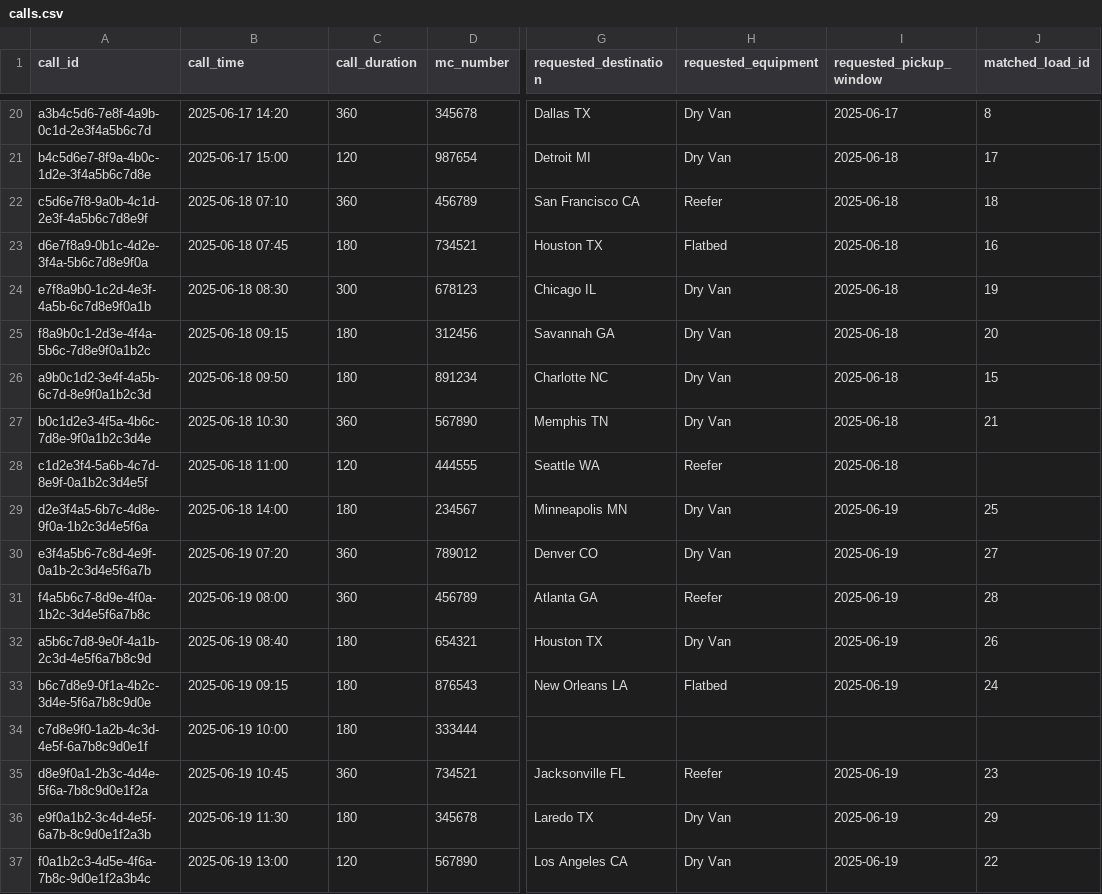
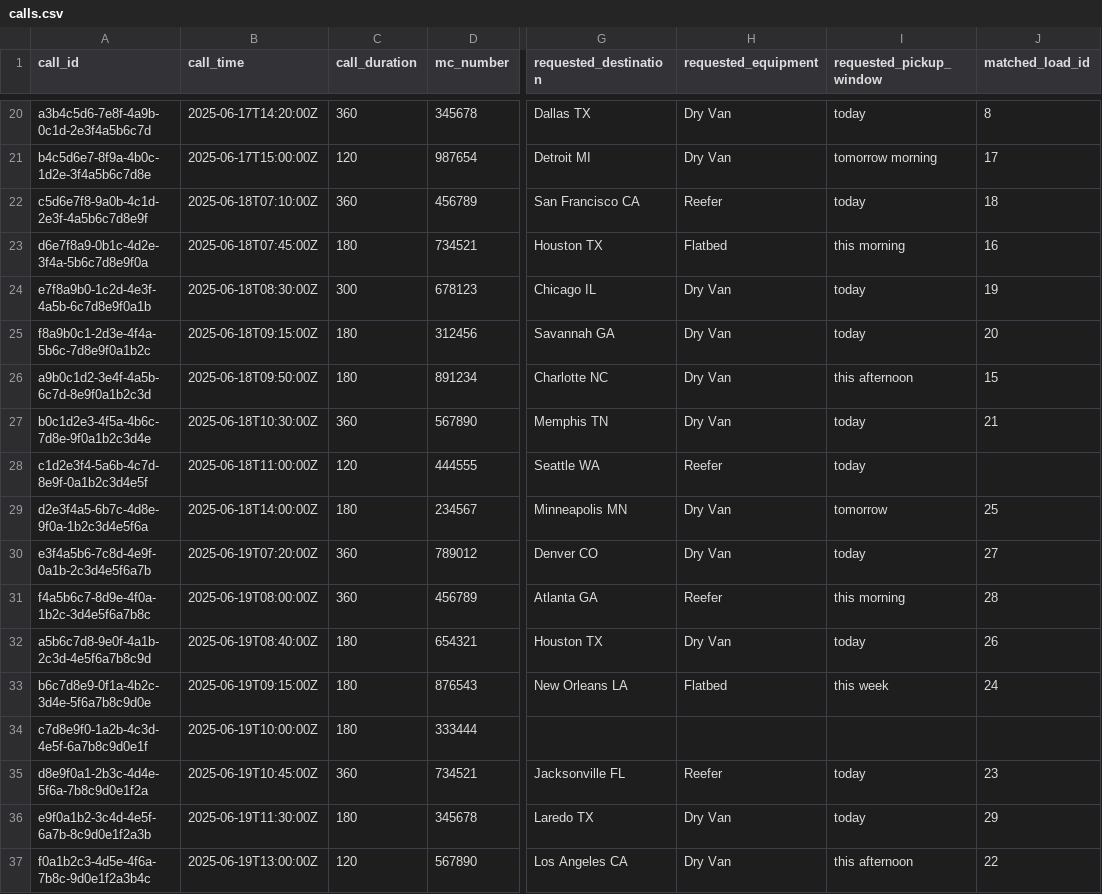
Before and after one commit to alexmadrinanfdez/hr-fde-challenge, a CSV file: data/calls.csv, drawn as a sheet; only a part is shown, gaps mark what is left out; the diff covers the shown part only; the diff names each change by its address in the sheet, - before the commit and + after, or states it on an @@ line.

Commit message:
Update calls seed to match AI generated data

```diff
--- a/data/calls.csv
+++ b/data/calls.csv
-B20 (call_time): 2025-06-17 14:20
+B20 (call_time): 2025-06-17T14:20:00Z
-I20 (requested_pickup_window): 2025-06-17
+I20 (requested_pickup_window): today
-B21 (call_time): 2025-06-17 15:00
+B21 (call_time): 2025-06-17T15:00:00Z
-I21 (requested_pickup_window): 2025-06-18
+I21 (requested_pickup_window): tomorrow morning
-B22 (call_time): 2025-06-18 07:10
+B22 (call_time): 2025-06-18T07:10:00Z
-I22 (requested_pickup_window): 2025-06-18
+I22 (requested_pickup_window): today
-B23 (call_time): 2025-06-18 07:45
+B23 (call_time): 2025-06-18T07:45:00Z
-I23 (requested_pickup_window): 2025-06-18
+I23 (requested_pickup_window): this morning
-B24 (call_time): 2025-06-18 08:30
+B24 (call_time): 2025-06-18T08:30:00Z
-I24:I25 (requested_pickup_window): 2025-06-18
+I24:I25 (requested_pickup_window): today
-B25 (call_time): 2025-06-18 09:15
+B25 (call_time): 2025-06-18T09:15:00Z
-B26 (call_time): 2025-06-18 09:50
+B26 (call_time): 2025-06-18T09:50:00Z
-I26 (requested_pickup_window): 2025-06-18
+I26 (requested_pickup_window): this afternoon
-B27 (call_time): 2025-06-18 10:30
+B27 (call_time): 2025-06-18T10:30:00Z
-I27:I28 (requested_pickup_window): 2025-06-18
+I27:I28 (requested_pickup_window): today
-B28 (call_time): 2025-06-18 11:00
+B28 (call_time): 2025-06-18T11:00:00Z
-B29 (call_time): 2025-06-18 14:00
+B29 (call_time): 2025-06-18T14:00:00Z
-I29 (requested_pickup_window): 2025-06-19
+I29 (requested_pickup_window): tomorrow
-B30 (call_time): 2025-06-19 07:20
+B30 (call_time): 2025-06-19T07:20:00Z
-I30 (requested_pickup_window): 2025-06-19
+I30 (requested_pickup_window): today
-B31 (call_time): 2025-06-19 08:00
+B31 (call_time): 2025-06-19T08:00:00Z
-I31 (requested_pickup_window): 2025-06-19
+I31 (requested_pickup_window): this morning
-B32 (call_time): 2025-06-19 08:40
+B32 (call_time): 2025-06-19T08:40:00Z
-I32 (requested_pickup_window): 2025-06-19
+I32 (requested_pickup_window): today
-B33 (call_time): 2025-06-19 09:15
+B33 (call_time): 2025-06-19T09:15:00Z
-I33 (requested_pickup_window): 2025-06-19
+I33 (requested_pickup_window): this week
-B34 (call_time): 2025-06-19 10:00
+B34 (call_time): 2025-06-19T10:00:00Z
-B35 (call_time): 2025-06-19 10:45
+B35 (call_time): 2025-06-19T10:45:00Z
-I35:I36 (requested_pickup_window): 2025-06-19
+I35:I36 (requested_pickup_window): today
-B36 (call_time): 2025-06-19 11:30
+B36 (call_time): 2025-06-19T11:30:00Z
-B37 (call_time): 2025-06-19 13:00
+B37 (call_time): 2025-06-19T13:00:00Z
-I37 (requested_pickup_window): 2025-06-19
+I37 (requested_pickup_window): this afternoon
```
Also changed, not shown: 41 edited cells elsewhere in this file.
